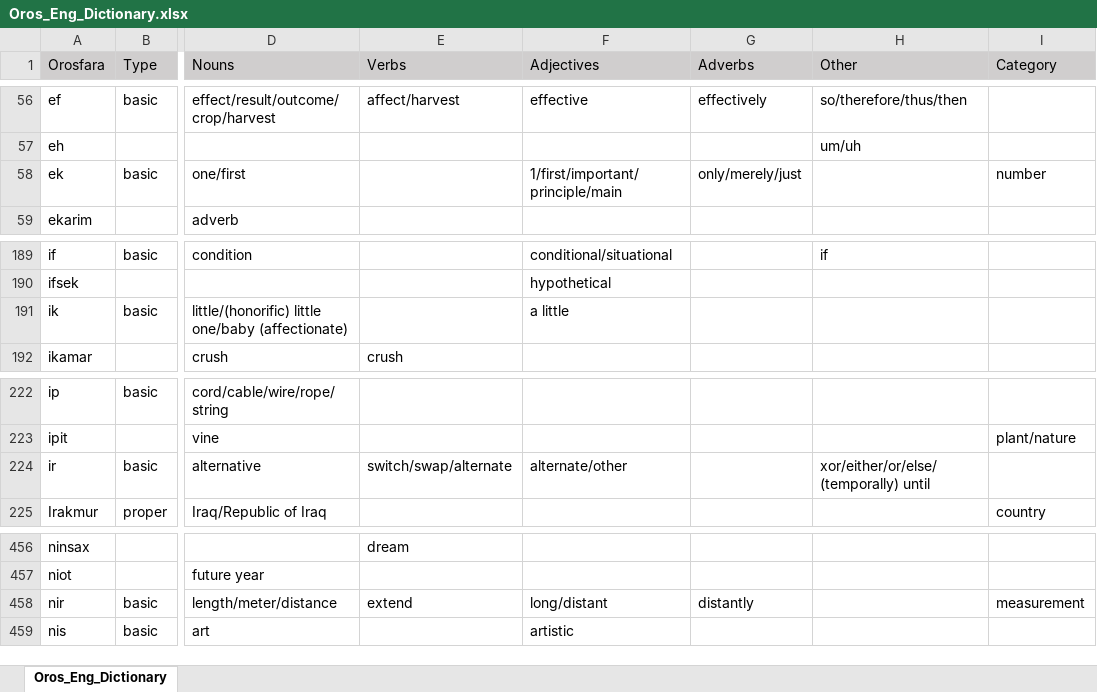
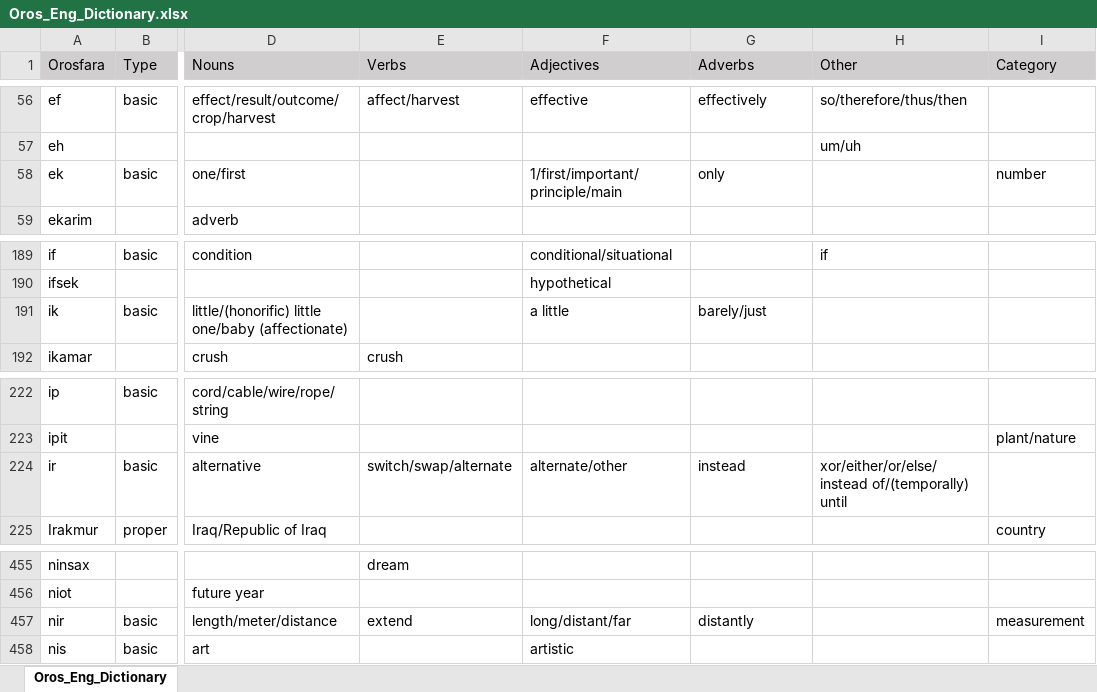
Before and after one commit to brushscape/Orostara-Dictionary, an Excel workbook: files/Oros_Eng_Dictionary.xlsx, sheet Oros_Eng_Dictionary, drawn as a sheet; only a part is shown, gaps mark what is left out; values as stored, in another font and other column widths than the file's, no borders; table styles not drawn; addresses are those after the commit; the diff covers the shown part only; the diff names each change by its address in the sheet, - before the commit and + after, or states it on an @@ line.

Commit message:
dict updates (aka how many definitions for 'just' are there)

```diff
--- a/files/Oros_Eng_Dictionary.xlsx (sheet Oros_Eng_Dictionary)
+++ b/files/Oros_Eng_Dictionary.xlsx (sheet Oros_Eng_Dictionary)
-G58 (Adverbs): only/merely/just
+G58 (Adverbs): only
-G191 (Adverbs): (empty)
+G191 (Adverbs): barely/just
-G224 (Adverbs): (empty)
+G224 (Adverbs): instead
-H224 (Other): xor/either/or/else/(temporally) until
+H224 (Other): xor/either/or/else/instead of/(temporally) until
-F457 (Adjectives): long/distant
+F457 (Adjectives): long/distant/far
```
Also changed, not shown: 1 added row, 2 removed rows and 4 edited cells elsewhere in this sheet, 1 other file.
